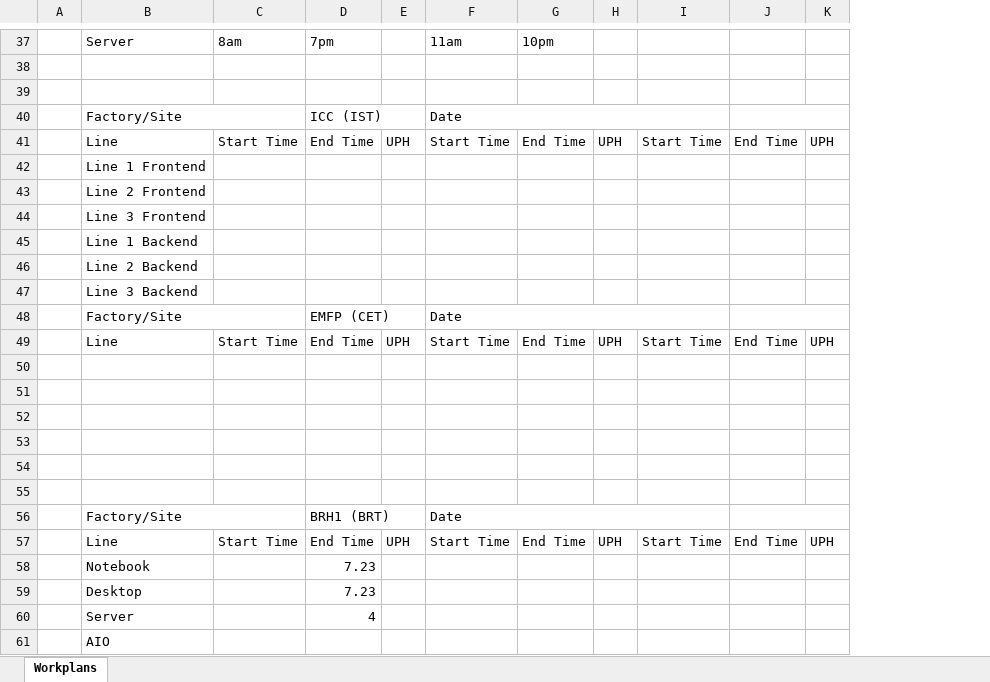
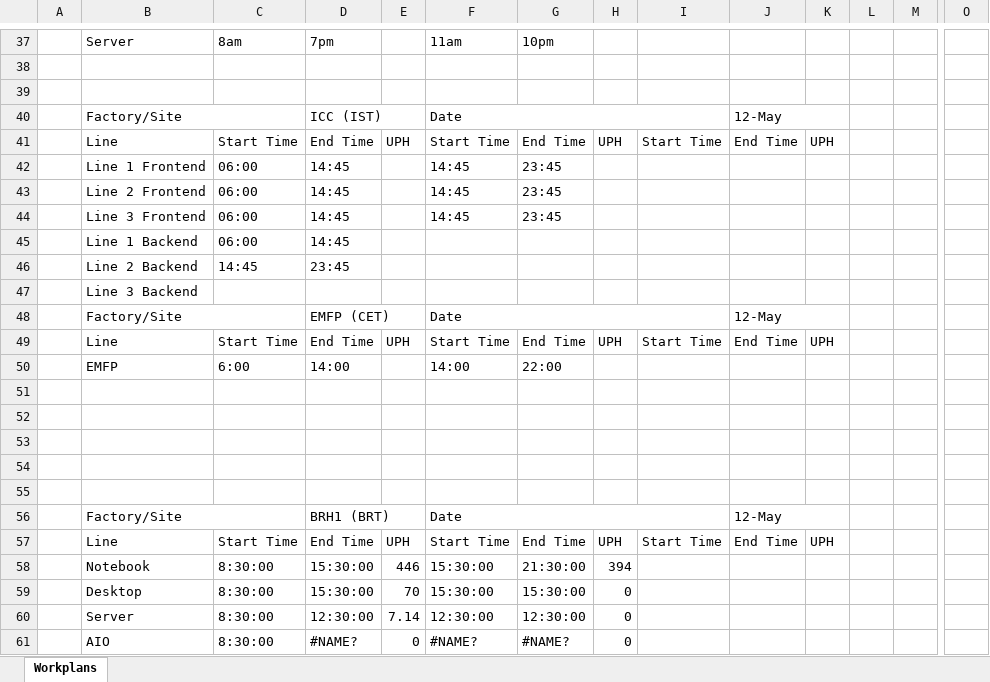
Before and after one commit to kamarulsyamil/gppworkplan, an Excel workbook: Consolidated Factory Workplan1.xlsx, sheet Workplans, drawn as a sheet; only a part is shown, gaps mark what is left out; values as stored, in another font and other column widths than the file's, no cell formats; removed rows and columns are numbered as before the commit, all else as after; rows hold the shown columns only; the diff covers the shown part only; the diff names each change by its address in the sheet, - before the commit and + after, or states it on an @@ line.

```diff
--- a/Consolidated Factory Workplan1.xlsx (sheet Workplans)
+++ b/Consolidated Factory Workplan1.xlsx (sheet Workplans)
+column L, empty
+column M, empty
+column O, empty
-J40: (empty)
+J40: 12-May
-row 42:  | Line 1 Frontend
-row 43:  | Line 2 Frontend
-row 44:  | Line 3 Frontend
-row 45:  | Line 1 Backend
-row 46:  | Line 2 Backend
+row 42:  | Line 1 Frontend | 06:00 | 14:45 |  | 14:45 | 23:45
+row 43:  | Line 2 Frontend | 06:00 | 14:45 |  | 14:45 | 23:45
+row 44:  | Line 3 Frontend | 06:00 | 14:45 |  | 14:45 | 23:45
+row 45:  | Line 1 Backend | 06:00 | 14:45
+row 46:  | Line 2 Backend | 14:45 | 23:45
-J48: (empty)
+J48: 12-May
+row 50:  | EMFP | 6:00 | 14:00 |  | 14:00 | 22:00
-row 55: (empty)
-J56: (empty)
+J56: 12-May
-row 58:  | Notebook |  | 7.23
-row 59:  | Desktop |  | 7.23
-row 60:  | Server |  | 4
-row 61:  | AIO
+row 58:  | Notebook | 8:30:00 | 15:30:00 | 446 | 15:30:00 | 21:30:00 | 394
+row 59:  | Desktop | 8:30:00 | 15:30:00 | 70 | 15:30:00 | 15:30:00 | 0
+row 60:  | Server | 8:30:00 | 12:30:00 | 7.14 | 12:30:00 | 12:30:00 | 0
+row 61:  | AIO | 8:30:00 | #NAME? | 0 | #NAME? | #NAME? | 0
```
Also changed, not shown: 6 added rows, 6 removed rows and 16 edited cells elsewhere in this sheet, cell formats, Consolidated Factory Workplan.xlsx, 3 other files.
